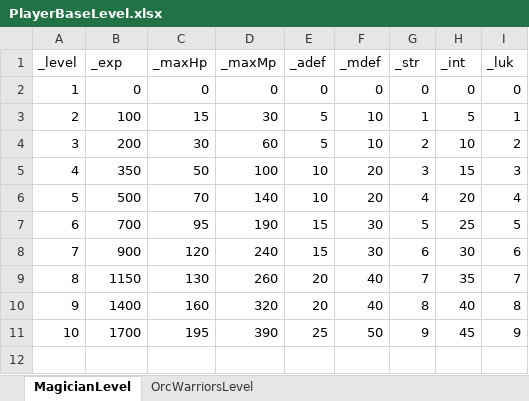
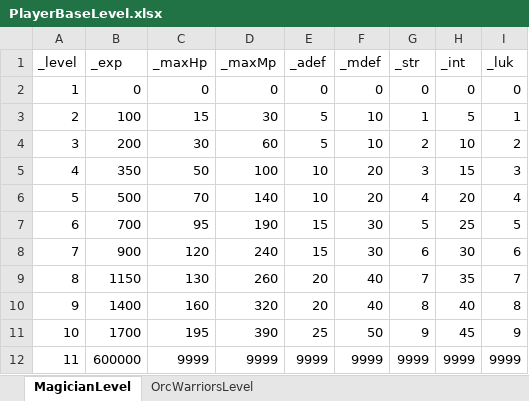
Before and after one commit to minsooBak/TheLast, an Excel workbook: Assets/RawData/Excel/PlayerBaseLevel.xlsx, sheet MagicianLevel, drawn as a sheet; values as stored, in another font and other column widths than the file's, no borders; the diff names each change by its address in the sheet, - before the commit and + after, or states it on an @@ line.

```diff
--- a/Assets/RawData/Excel/PlayerBaseLevel.xlsx (sheet MagicianLevel)
+++ b/Assets/RawData/Excel/PlayerBaseLevel.xlsx (sheet MagicianLevel)
+row 12: 11 | 600000 | 9999 | 9999 | 9999 | 9999 | 9999 | 9999 | 9999
```
Also changed, not shown: Assets/RawData/Excel/PlayerBaseSkill.xlsx, 7 other files.
